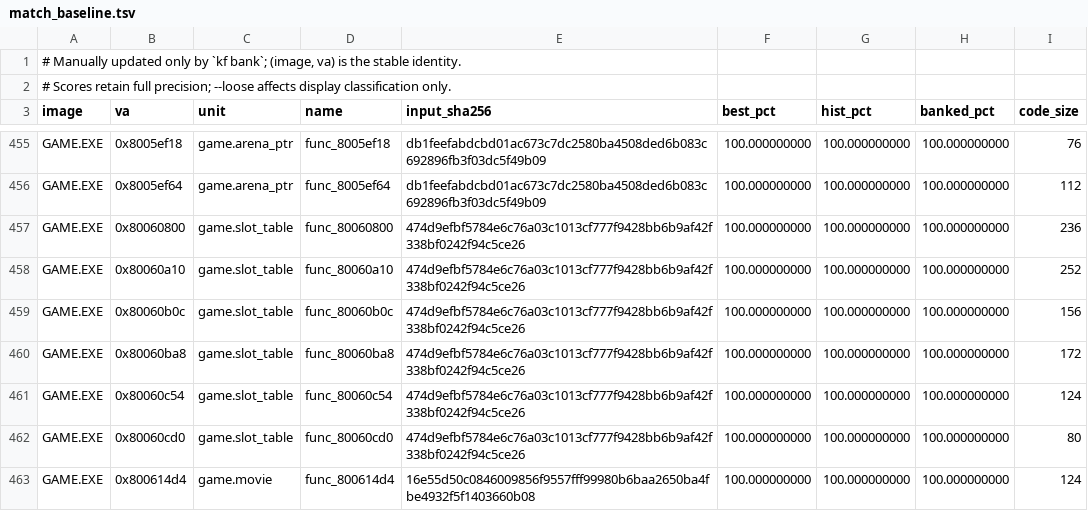
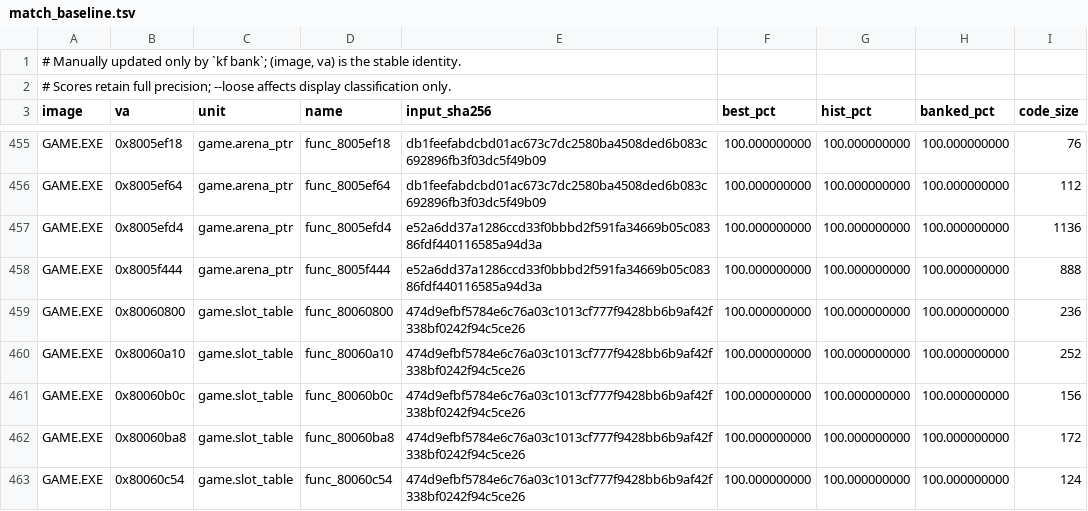
Before and after one commit to Voicedrew11/kings-field-3-decomp, a TSV file: config/match_baseline.tsv, drawn as a sheet; only a part is shown, gaps mark what is left out; the shorter side is filled out with more unchanged rows; the diff names each change by its address in the sheet, - before the commit and + after, or states it on an @@ line.

```diff
--- a/config/match_baseline.tsv
+++ b/config/match_baseline.tsv
+row 457: GAME.EXE | 0x8005efd4 | game.arena_ptr | func_8005efd4 | e52a6dd37a1286ccd33f0bbbd2f591fa34669b05c08386fdf440116585a94d3a | 100.000000000 | 100.000000000 | 100.000000000 | 1136
+row 458: GAME.EXE | 0x8005f444 | game.arena_ptr | func_8005f444 | e52a6dd37a1286ccd33f0bbbd2f591fa34669b05c08386fdf440116585a94d3a | 100.000000000 | 100.000000000 | 100.000000000 | 888
```
